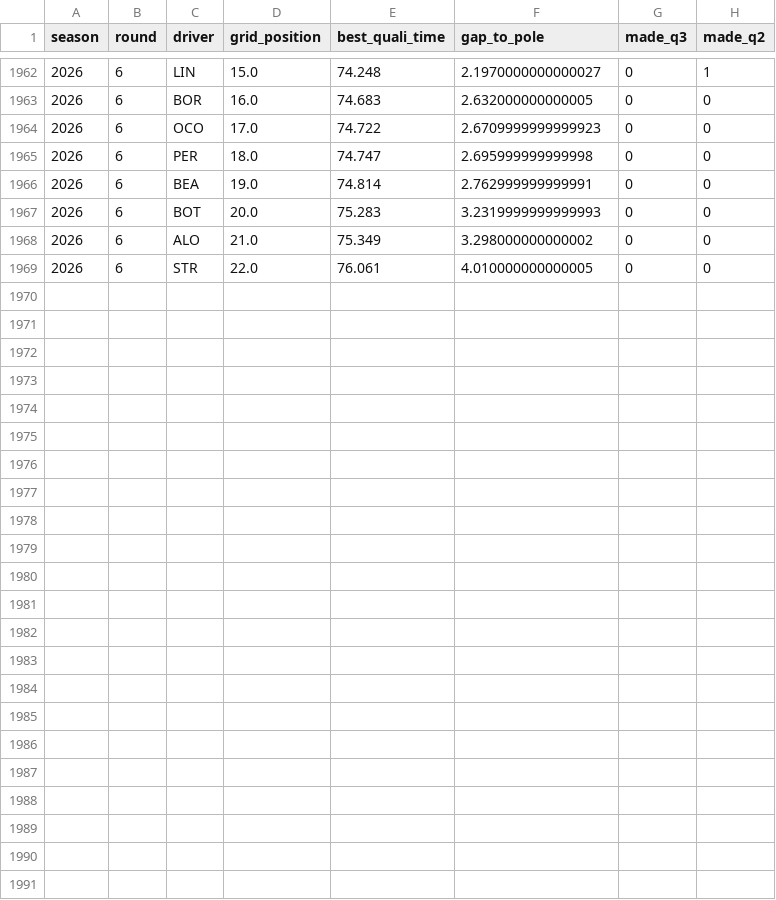
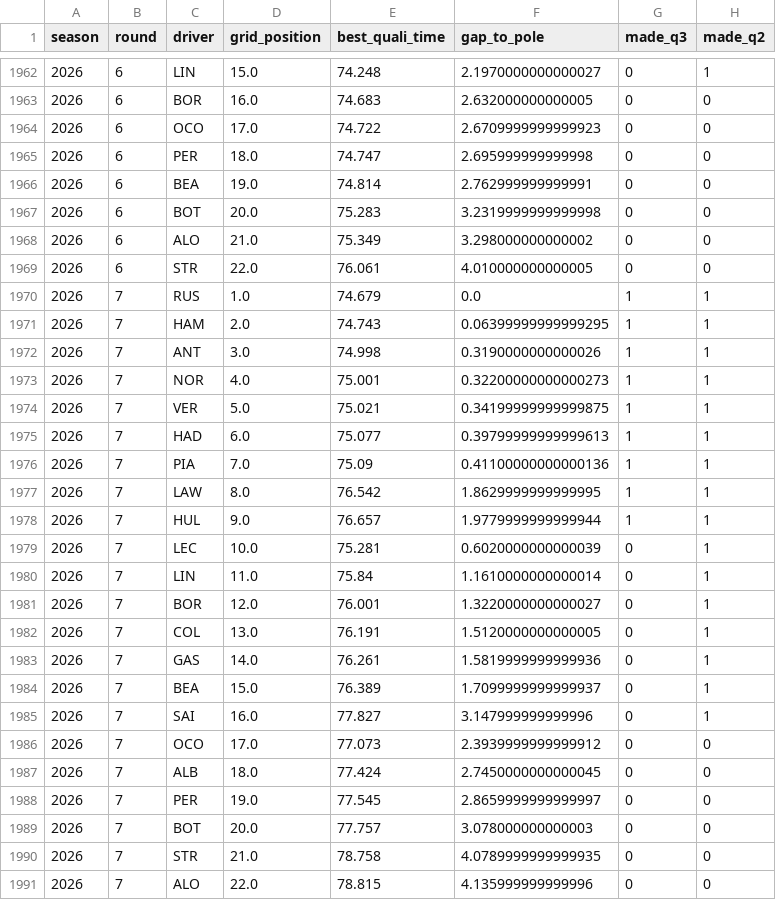
Before and after one commit to wassimFares/f1-predictor-mlops, a CSV file: data/raw/qualifying.csv, drawn as a sheet; only a part is shown, gaps mark what is left out; the diff covers the shown part only.

```diff
--- a/data/raw/qualifying.csv
+++ b/data/raw/qualifying.csv
@@ -1966,4 +1966,26 @@ season,round,driver,grid_position,best_quali_time,gap_to_pole,made_q3,made_q2
 2026,6,BEA,19.0,74.814,2.762999999999991,0,0
-2026,6,BOT,20.0,75.283,3.2319999999999993,0,0
+2026,6,BOT,20.0,75.283,3.2319999999999998,0,0
 2026,6,ALO,21.0,75.349,3.298000000000002,0,0
 2026,6,STR,22.0,76.061,4.010000000000005,0,0
+2026,7,RUS,1.0,74.679,0.0,1,1
+2026,7,HAM,2.0,74.743,0.06399999999999295,1,1
+2026,7,ANT,3.0,74.998,0.3190000000000026,1,1
+2026,7,NOR,4.0,75.001,0.32200000000000273,1,1
+2026,7,VER,5.0,75.021,0.34199999999999875,1,1
+2026,7,HAD,6.0,75.077,0.39799999999999613,1,1
+2026,7,PIA,7.0,75.09,0.41100000000000136,1,1
+2026,7,LAW,8.0,76.542,1.8629999999999995,1,1
+2026,7,HUL,9.0,76.657,1.9779999999999944,1,1
+2026,7,LEC,10.0,75.281,0.6020000000000039,0,1
+2026,7,LIN,11.0,75.84,1.1610000000000014,0,1
+2026,7,BOR,12.0,76.001,1.3220000000000027,0,1
+2026,7,COL,13.0,76.191,1.5120000000000005,0,1
+2026,7,GAS,14.0,76.261,1.5819999999999936,0,1
+2026,7,BEA,15.0,76.389,1.7099999999999937,0,1
+2026,7,SAI,16.0,77.827,3.147999999999996,0,1
+2026,7,OCO,17.0,77.073,2.3939999999999912,0,0
+2026,7,ALB,18.0,77.424,2.7450000000000045,0,0
+2026,7,PER,19.0,77.545,2.8659999999999997,0,0
+2026,7,BOT,20.0,77.757,3.078000000000003,0,0
+2026,7,STR,21.0,78.758,4.0789999999999935,0,0
+2026,7,ALO,22.0,78.815,4.135999999999996,0,0
```
Also changed, not shown: 6 edited cells elsewhere in this file, data/processed/features.csv, data/raw/races.csv, 4 other files.
